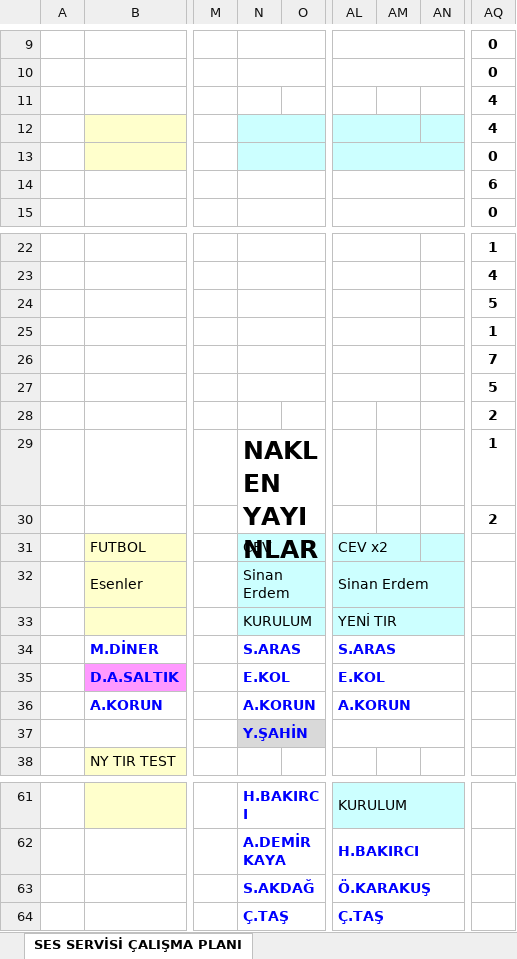
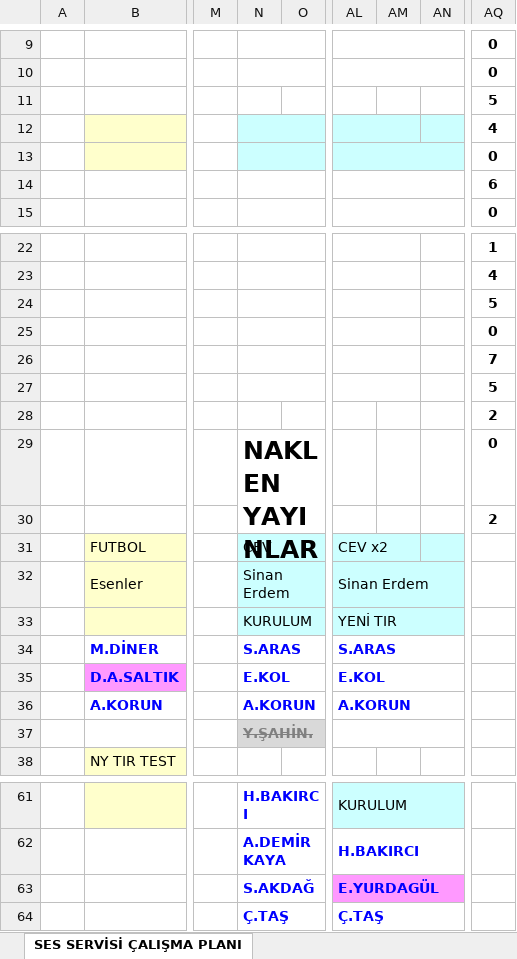
Before and after one commit to sesservisi/ses, an Excel workbook: Gorev-Listesi.xlsx, sheet SES SERVİSİ ÇALIŞMA PLANI, drawn as a sheet; only a part is shown, gaps mark what is left out; values as stored, in another font and other column widths than the file's, no borders; the diff names each change by its address in the sheet, - before the commit and + after, or states it on an @@ line.

```diff
--- a/Gorev-Listesi.xlsx (sheet SES SERVİSİ ÇALIŞMA PLANI)
+++ b/Gorev-Listesi.xlsx (sheet SES SERVİSİ ÇALIŞMA PLANI)
-AQ11: 4
+AQ11: 5
-AQ25: 1
+AQ25: 0
-AQ29: 1
+AQ29: 0
-N37: Y.ŞAHİN
+N37: Y.ŞAHİN.
@@ N37 strikethrough: off → on, text colour: #0000FF → #808080 @@
-AL63: Ö.KARAKUŞ
+AL63: E.YURDAGÜL
-AL63:AN63 fill: none
+AL63:AN63 fill: #FF99FF
```
